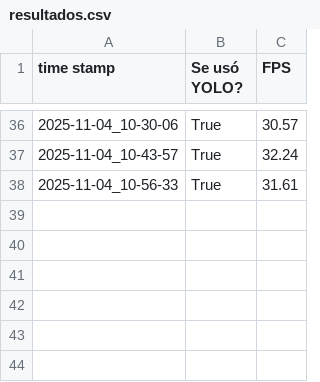
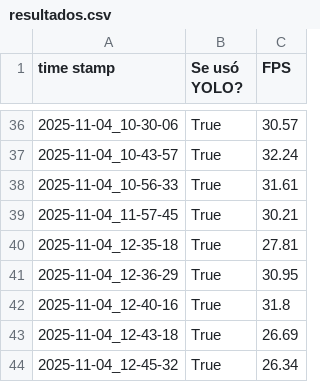
Before and after one commit to noegarza/ProyectoVC2025, a CSV file: pruebas/vision/YOLO-inference/probarModeloYOLO/resultados.csv, drawn as a sheet; only a part is shown, gaps mark what is left out; the diff names each change by its address in the sheet, - before the commit and + after, or states it on an @@ line.

```diff
--- a/pruebas/vision/YOLO-inference/probarModeloYOLO/resultados.csv
+++ b/pruebas/vision/YOLO-inference/probarModeloYOLO/resultados.csv
+row 39: 2025-11-04_11-57-45 | True | 30.21
+row 40: 2025-11-04_12-35-18 | True | 27.81
+row 41: 2025-11-04_12-36-29 | True | 30.95
+row 42: 2025-11-04_12-40-16 | True | 31.8
+row 43: 2025-11-04_12-43-18 | True | 26.69
+row 44: 2025-11-04_12-45-32 | True | 26.34
```
Also changed, not shown: 1 other file.
